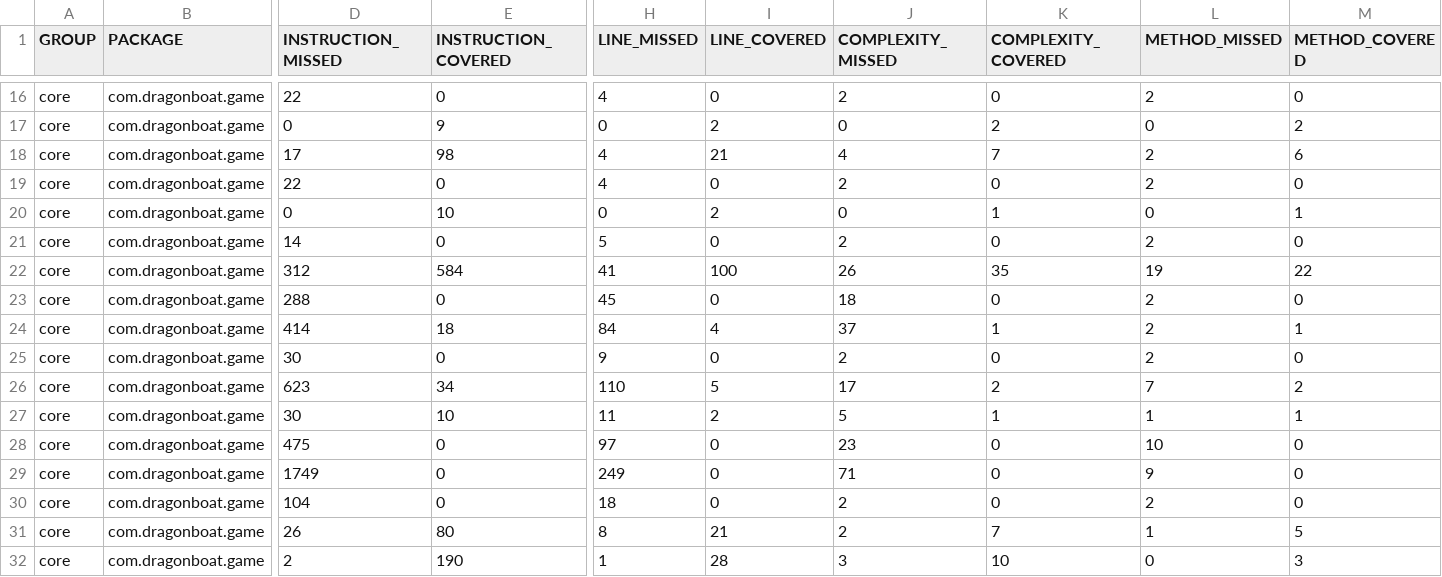
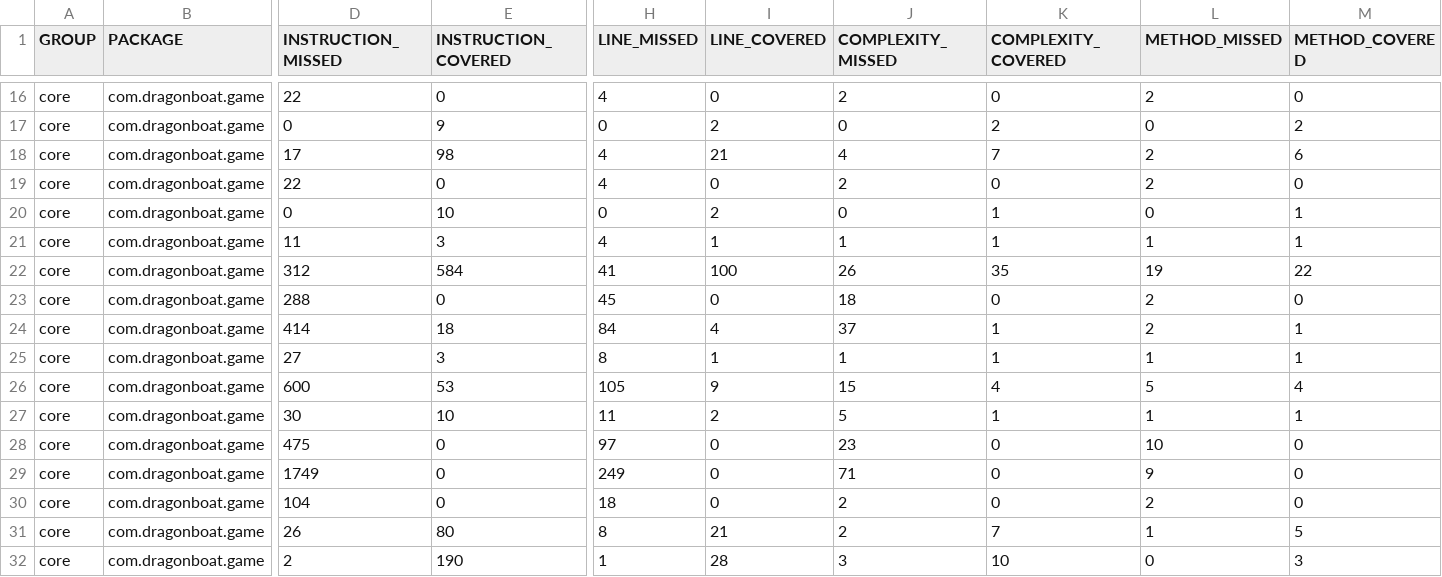
Before and after one commit to AlecCoates/Dragon-Boat-Z, a CSV file: target/site/jacoco/jacoco.csv, drawn as a sheet; only a part is shown, gaps mark what is left out; the diff covers the shown part only; the diff names each change by its address in the sheet, - before the commit and + after, or states it on an @@ line.

```diff
--- a/target/site/jacoco/jacoco.csv
+++ b/target/site/jacoco/jacoco.csv
-D21 (INSTRUCTION_MISSED): 14
+D21 (INSTRUCTION_MISSED): 11
-E21 (INSTRUCTION_COVERED): 0
+E21 (INSTRUCTION_COVERED): 3
-H21 (LINE_MISSED): 5
+H21 (LINE_MISSED): 4
-I21 (LINE_COVERED): 0
+I21 (LINE_COVERED): 1
-J21 (COMPLEXITY_MISSED): 2
+J21 (COMPLEXITY_MISSED): 1
-K21 (COMPLEXITY_COVERED): 0
+K21 (COMPLEXITY_COVERED): 1
-L21 (METHOD_MISSED): 2
+L21 (METHOD_MISSED): 1
-M21 (METHOD_COVERED): 0
+M21 (METHOD_COVERED): 1
-D25 (INSTRUCTION_MISSED): 30
+D25 (INSTRUCTION_MISSED): 27
-E25 (INSTRUCTION_COVERED): 0
+E25 (INSTRUCTION_COVERED): 3
-H25 (LINE_MISSED): 9
+H25 (LINE_MISSED): 8
-I25 (LINE_COVERED): 0
+I25 (LINE_COVERED): 1
-J25 (COMPLEXITY_MISSED): 2
+J25 (COMPLEXITY_MISSED): 1
-K25 (COMPLEXITY_COVERED): 0
+K25 (COMPLEXITY_COVERED): 1
-L25 (METHOD_MISSED): 2
+L25 (METHOD_MISSED): 1
-M25 (METHOD_COVERED): 0
+M25 (METHOD_COVERED): 1
-D26 (INSTRUCTION_MISSED): 623
+D26 (INSTRUCTION_MISSED): 600
-E26 (INSTRUCTION_COVERED): 34
+E26 (INSTRUCTION_COVERED): 53
-H26 (LINE_MISSED): 110
+H26 (LINE_MISSED): 105
-I26 (LINE_COVERED): 5
+I26 (LINE_COVERED): 9
-J26 (COMPLEXITY_MISSED): 17
+J26 (COMPLEXITY_MISSED): 15
-K26 (COMPLEXITY_COVERED): 2
+K26 (COMPLEXITY_COVERED): 4
-L26 (METHOD_MISSED): 7
+L26 (METHOD_MISSED): 5
-M26 (METHOD_COVERED): 2
+M26 (METHOD_COVERED): 4
```
Also changed, not shown: 33 edited cells elsewhere in this file, 2 other files.
